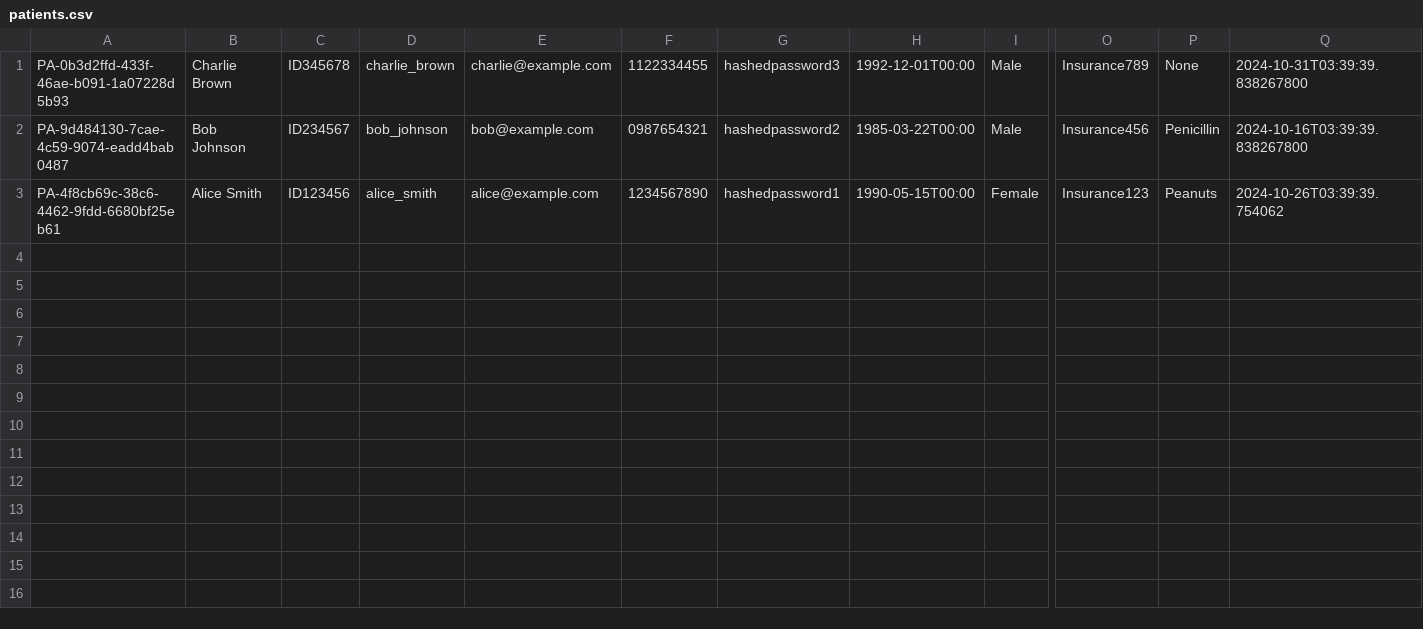
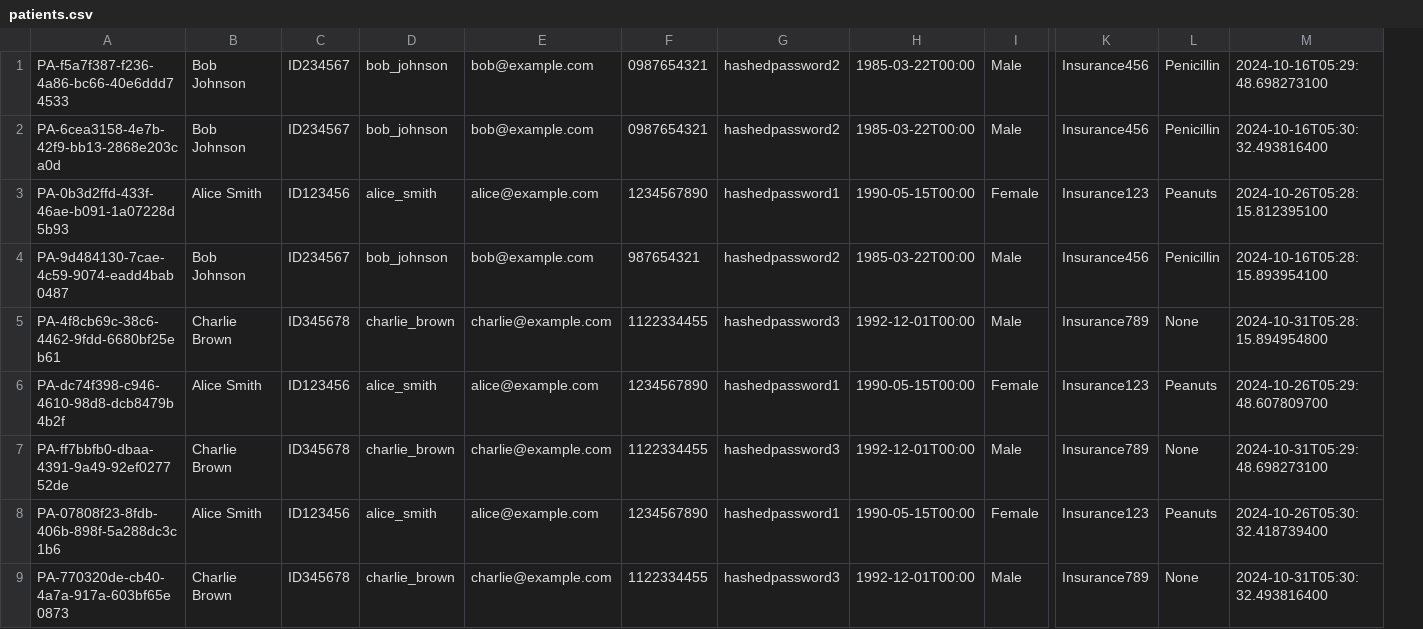
Before and after one commit to KCCHONG1997/HMSApp, a CSV file: src/repository/data/patients.csv, drawn as a sheet; only a part is shown, gaps mark what is left out; removed rows and columns are numbered as before the commit, all else as after; rows hold the shown columns only; the diff covers the shown part only; the diff names each change by its address in the sheet, - before the commit and + after, or states it on an @@ line.

```diff
--- a/src/repository/data/patients.csv
+++ b/src/repository/data/patients.csv
-column Q, rows 1-3: 2024-10-31T03:39:39.838267800 | 2024-10-16T03:39:39.838267800 | 2024-10-26T03:39:39.754062
+column M, rows 3-4: 2024-10-26T05:28:15.812395100 | 2024-10-16T05:28:15.893954100; row 6: 2024-10-26T05:29:48.607809700
+row 1: PA-f5a7f387-f236-4a86-bc66-40e6ddd74533 | Bob Johnson | ID234567 | bob_johnson | bob@example.com | 0987654321 | hashedpassword2 | 1985-03-22T00:00 | Male | Insurance456 | Penicillin | 2024-10-16T05:29:48.698273100
+row 2: PA-6cea3158-4e7b-42f9-bb13-2868e203ca0d | Bob Johnson | ID234567 | bob_johnson | bob@example.com | 0987654321 | hashedpassword2 | 1985-03-22T00:00 | Male | Insurance456 | Penicillin | 2024-10-16T05:30:32.493816400
-B3: Charlie Brown
+B3: Alice Smith
-C3: ID345678
+C3: ID123456
-D3: charlie_brown
+D3: alice_smith
-E3: charlie@example.com
+E3: alice@example.com
-F3: 1122334455
+F3: 1234567890
-G3: hashedpassword3
+G3: hashedpassword1
-H3: 1992-12-01T00:00
+H3: 1990-05-15T00:00
-I3: Male
+I3: Female
-K3: Insurance789
+K3: Insurance123
-L3: None
+L3: Peanuts
-F4: 0987654321
+F4: 987654321
+row 5: PA-4f8cb69c-38c6-4462-9fdd-6680bf25eb61 | Charlie Brown | ID345678 | charlie_brown | charlie@example.com | 1122334455 | hashedpassword3 | 1992-12-01T00:00 | Male | Insurance789 | None | 2024-10-31T05:28:15.894954800
-A6: PA-4f8cb69c-38c6-4462-9fdd-6680bf25eb61
+A6: PA-dc74f398-c946-4610-98d8-dcb8479b4b2f
+row 7: PA-ff7bbfb0-dbaa-4391-9a49-92ef027752de | Charlie Brown | ID345678 | charlie_brown | charlie@example.com | 1122334455 | hashedpassword3 | 1992-12-01T00:00 | Male | Insurance789 | None | 2024-10-31T05:29:48.698273100
+row 8: PA-07808f23-8fdb-406b-898f-5a288dc3c1b6 | Alice Smith | ID123456 | alice_smith | alice@example.com | 1234567890 | hashedpassword1 | 1990-05-15T00:00 | Female | Insurance123 | Peanuts | 2024-10-26T05:30:32.418739400
+row 9: PA-770320de-cb40-4a7a-917a-603bf65e0873 | Charlie Brown | ID345678 | charlie_brown | charlie@example.com | 1122334455 | hashedpassword3 | 1992-12-01T00:00 | Male | Insurance789 | None | 2024-10-31T05:30:32.493816400
```
Also changed, not shown: 4 removed columns elsewhere in this file, src/repository/data/doctors.csv, 1 other file.
